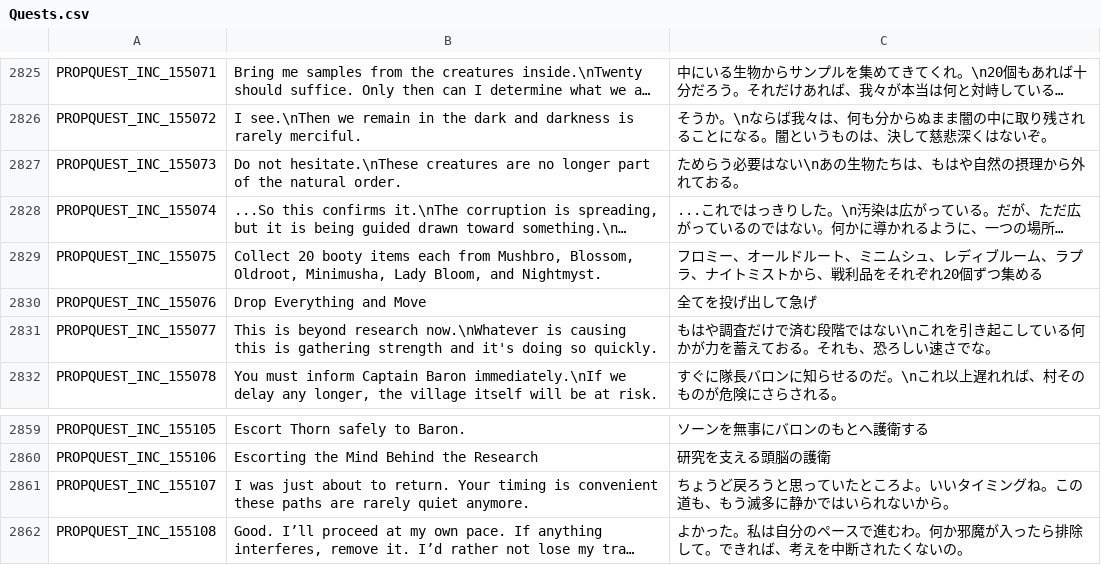
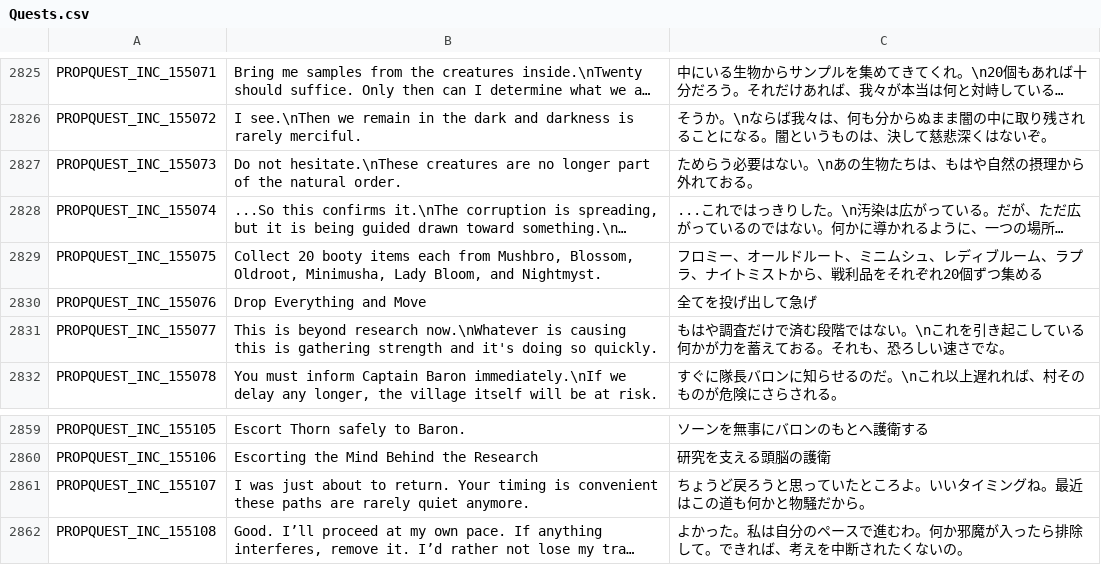
Before and after one commit to Gala-Lab/Flyff-Universe-Translations, a CSV file: Japanese/Quests.csv, drawn as a sheet; only a part is shown, gaps mark what is left out; long unchanged cells end in …; the diff names each change by its address in the sheet, - before the commit and + after, or states it on an @@ line.

Commit message:
Minor revisions わずかな修正漏れ

```diff
--- a/Japanese/Quests.csv
+++ b/Japanese/Quests.csv
-C2827: ためらう必要はない\nあの生物たちは、もはや自然の摂理から外れておる。
+C2827: ためらう必要はない。\nあの生物たちは、もはや自然の摂理から外れておる。
-C2831: …ではない\nこれを…
+C2831: …ではない。\nこれを…
-C2861: …ングね。この道も、もう滅多に静かではいられないから。
+C2861: …ングね。最近はこの道も何かと物騒だから。
```
